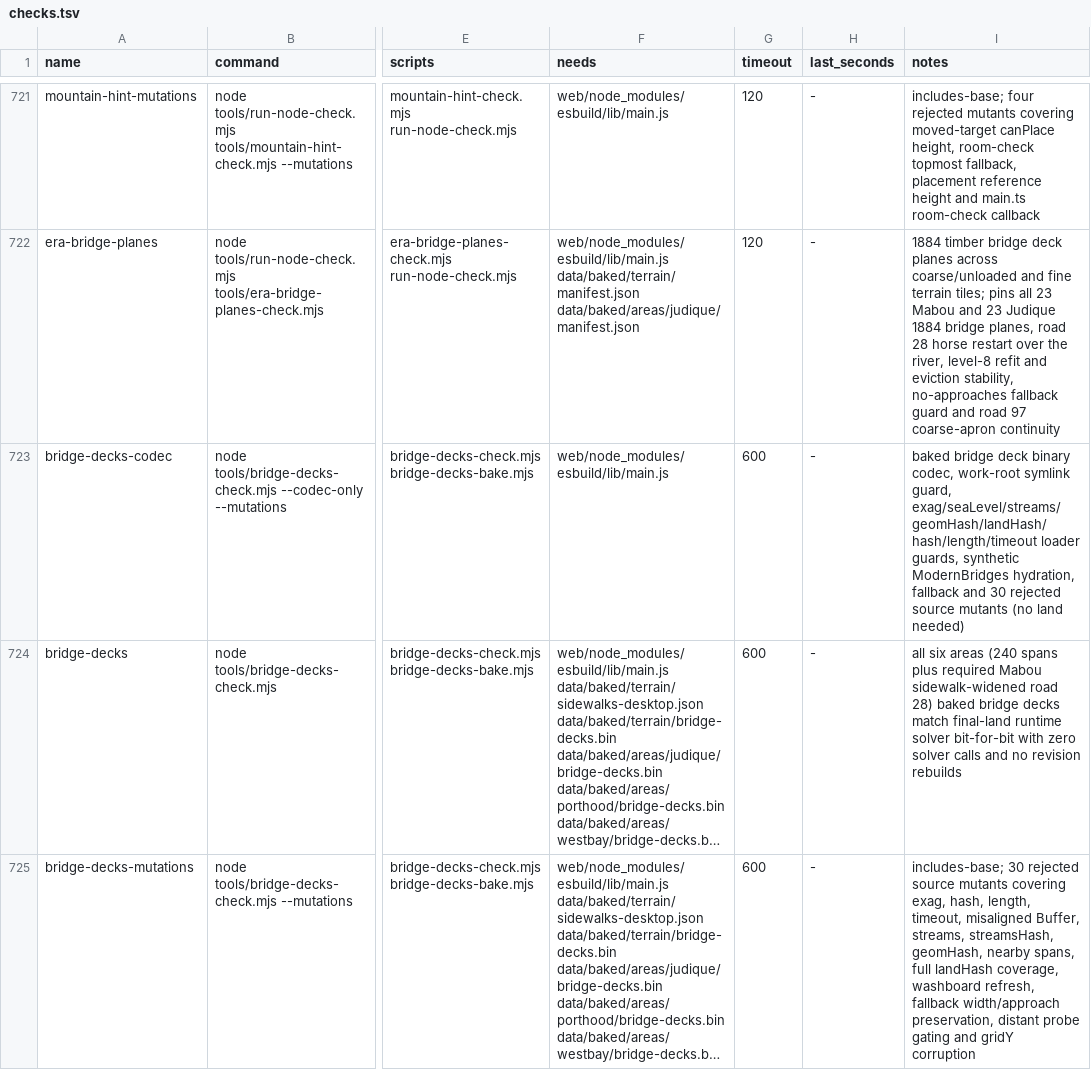
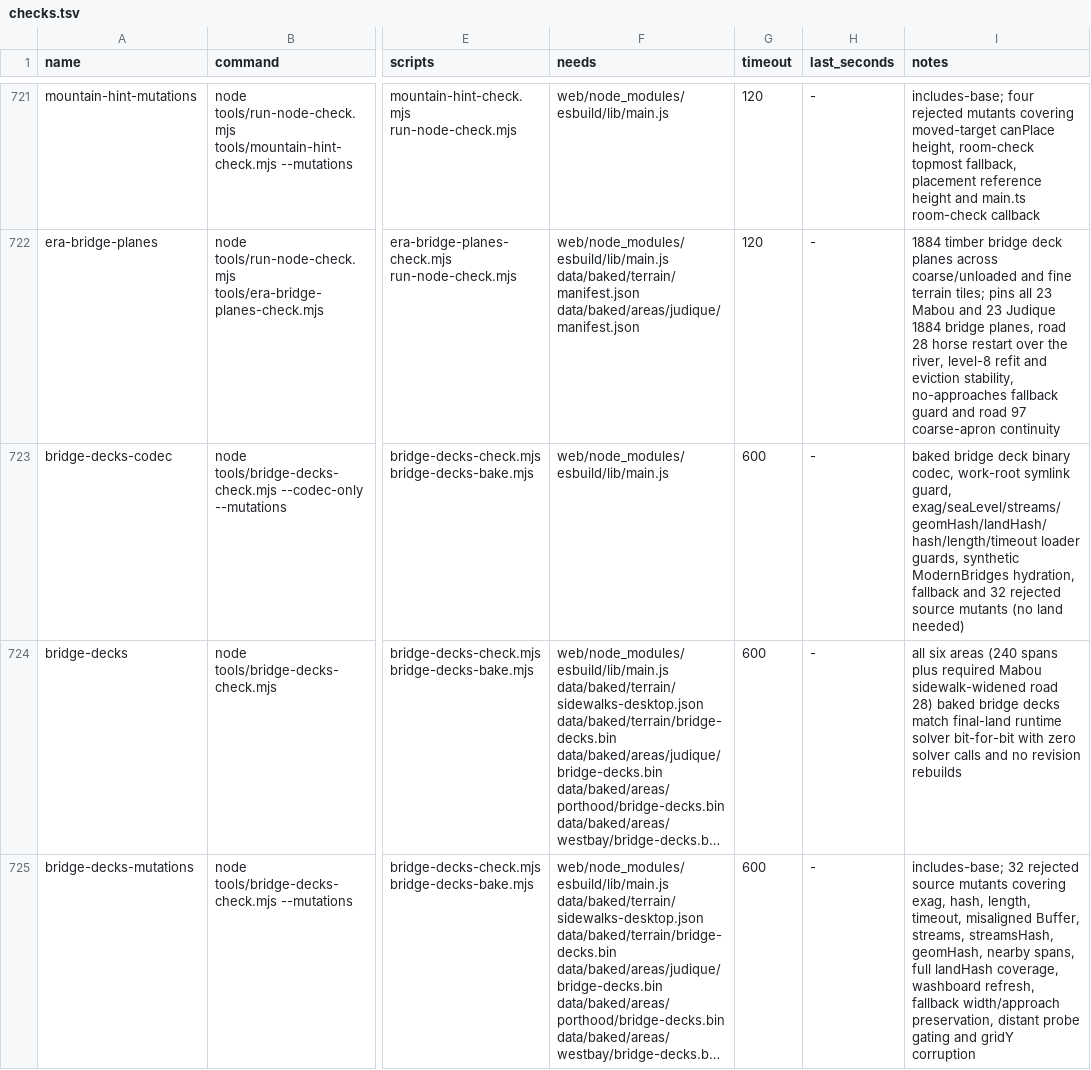
Before and after one commit to dfakkeldy/just-drive, a TSV file: tools/checks.tsv, drawn as a sheet; only a part is shown, gaps mark what is left out; long unchanged cells end in …; the diff names each change by its address in the sheet, - before the commit and + after, or states it on an @@ line.

Commit message:
Address Astra findings: dropBaked approach restore on all fallback paths and partial girder midpoint probe

```diff
--- a/tools/checks.tsv
+++ b/tools/checks.tsv
-I723 (notes): …fallback and 30 rejected source…
+I723 (notes): …fallback and 32 rejected source…
-I725 (notes): includes-base; 30 rejected source…
+I725 (notes): includes-base; 32 rejected source…
```
Also changed, not shown: 3 other files.
